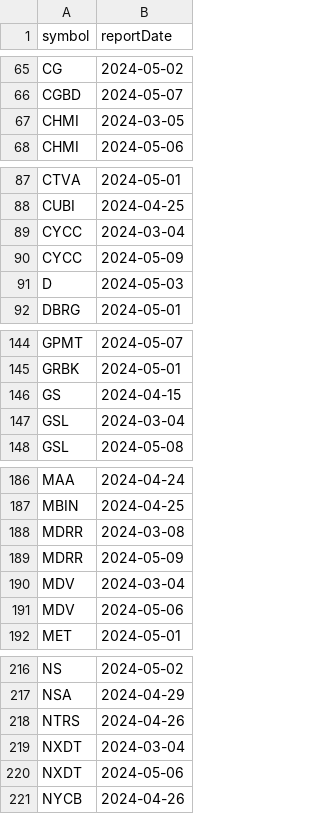
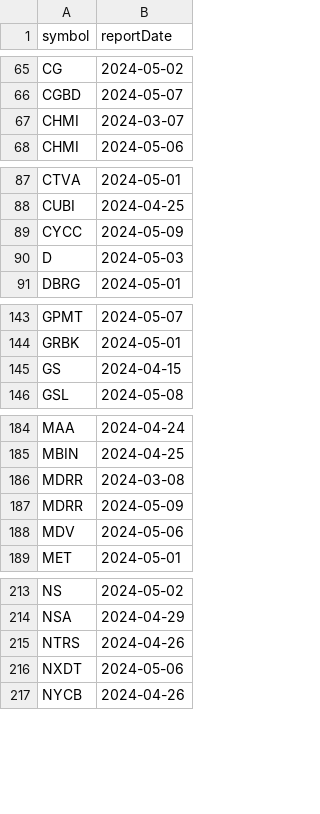
Before and after one commit to arraykov/Dashboard, a CSV file: src/files/earnings.csv, drawn as a sheet; only a part is shown, gaps mark what is left out; the diff covers the shown part only.

```diff
--- a/src/files/earnings.csv
+++ b/src/files/earnings.csv
@@ -66,3 +66,3 @@ CG,2024-05-02
 CGBD,2024-05-07
-CHMI,2024-03-05
+CHMI,2024-03-07
 CHMI,2024-05-06
@@ -88,3 +88,2 @@ CTVA,2024-05-01
 CUBI,2024-04-25
-CYCC,2024-03-04
 CYCC,2024-05-09
@@ -146,3 +145,2 @@ GRBK,2024-05-01
 GS,2024-04-15
-GSL,2024-03-04
 GSL,2024-05-08
@@ -189,3 +187,2 @@ MDRR,2024-03-08
 MDRR,2024-05-09
-MDV,2024-03-04
 MDV,2024-05-06
@@ -218,3 +215,2 @@ NSA,2024-04-29
 NTRS,2024-04-26
-NXDT,2024-03-04
 NXDT,2024-05-06
```
Also changed, not shown: 1 edited cell elsewhere in this file, src/files/dividends_grouped_This Week.csv, 1 other file.
